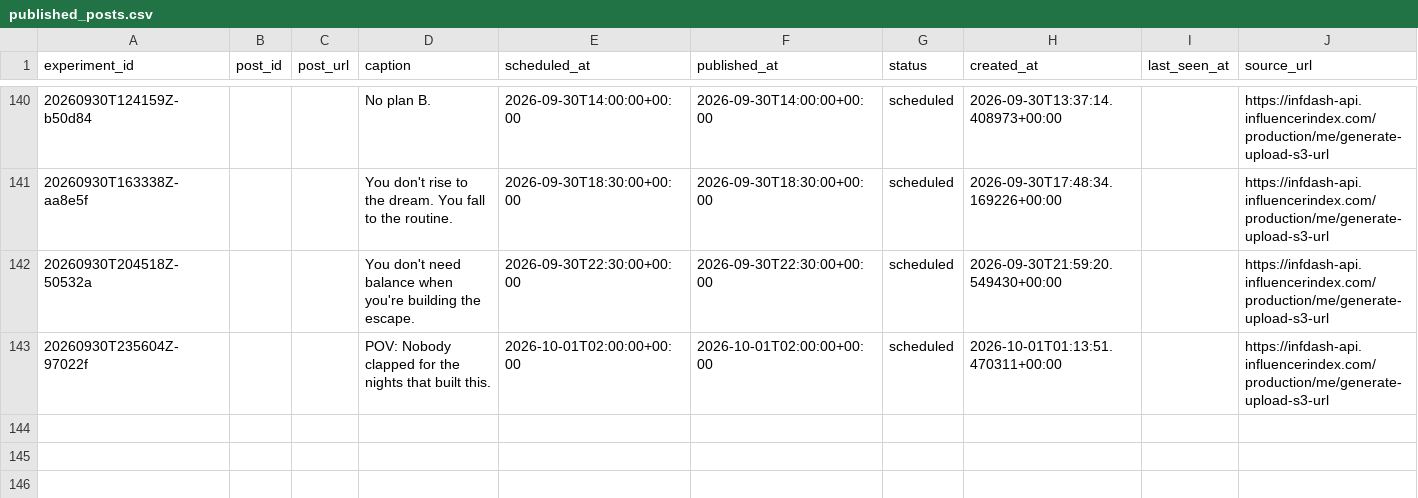
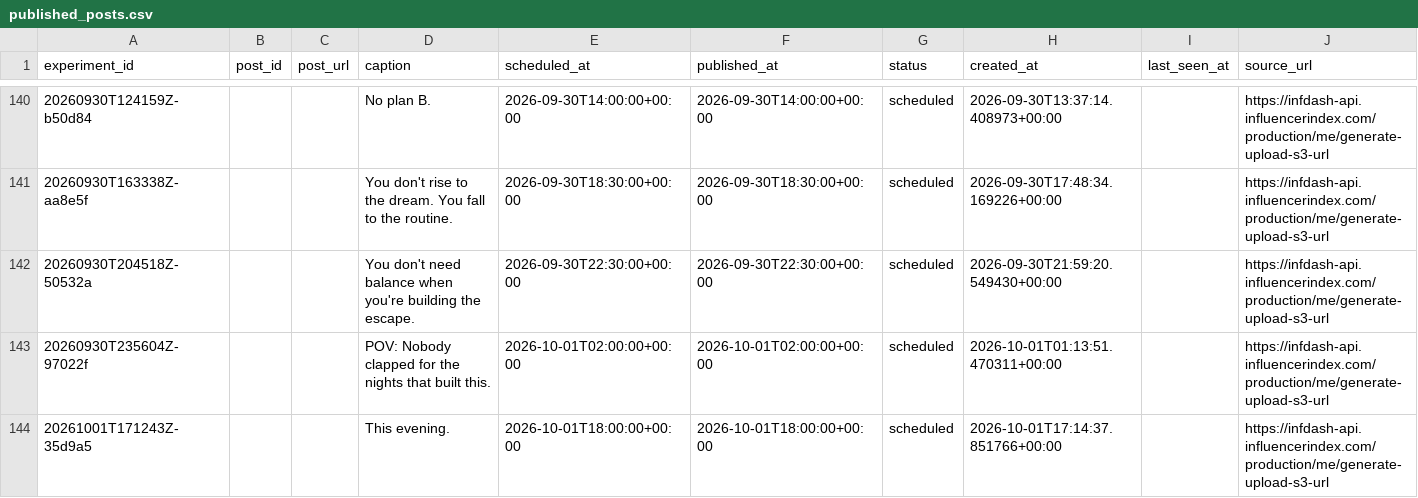
Before and after one commit to Wahb-tech/video-pipeline, a CSV file: data/published_posts.csv, drawn as a sheet; only a part is shown, gaps mark what is left out.

```diff
--- a/data/published_posts.csv
+++ b/data/published_posts.csv
@@ -143 +143,2 @@ experiment_id,post_id,post_url,caption,scheduled_at,published_at,status,created_
 20260930T235604Z-97022f,,,POV: Nobody clapped for the nights that built this.,2026-10-01T02:00:00+00:00,2026-10-01T02:00:00+00:00,scheduled,2026-10-01T01:13:51.470311+00:00,,https://infdash-api.influencerindex.com/production/me/generate-upload-s3-url
+20261001T171243Z-35d9a5,,,This evening.,2026-10-01T18:00:00+00:00,2026-10-01T18:00:00+00:00,scheduled,2026-10-01T17:14:37.851766+00:00,,https://infdash-api.influencerindex.com/production/me/generate-upload-s3-url
```
